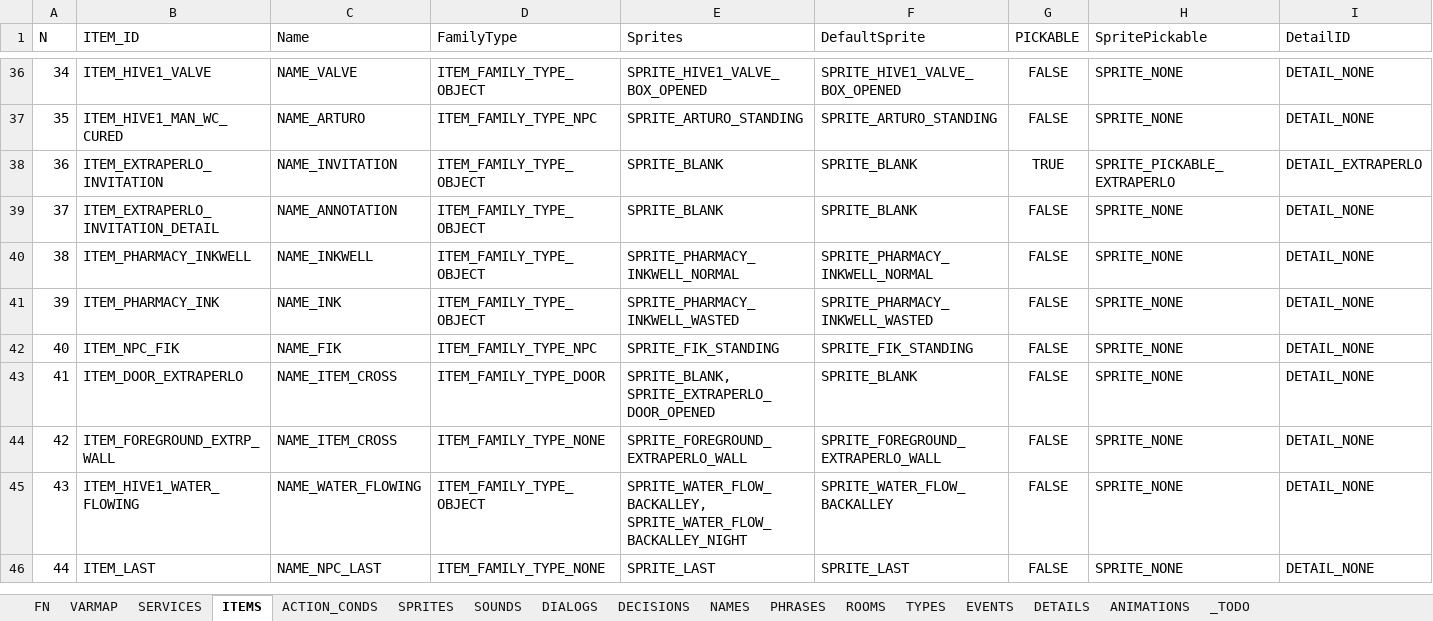
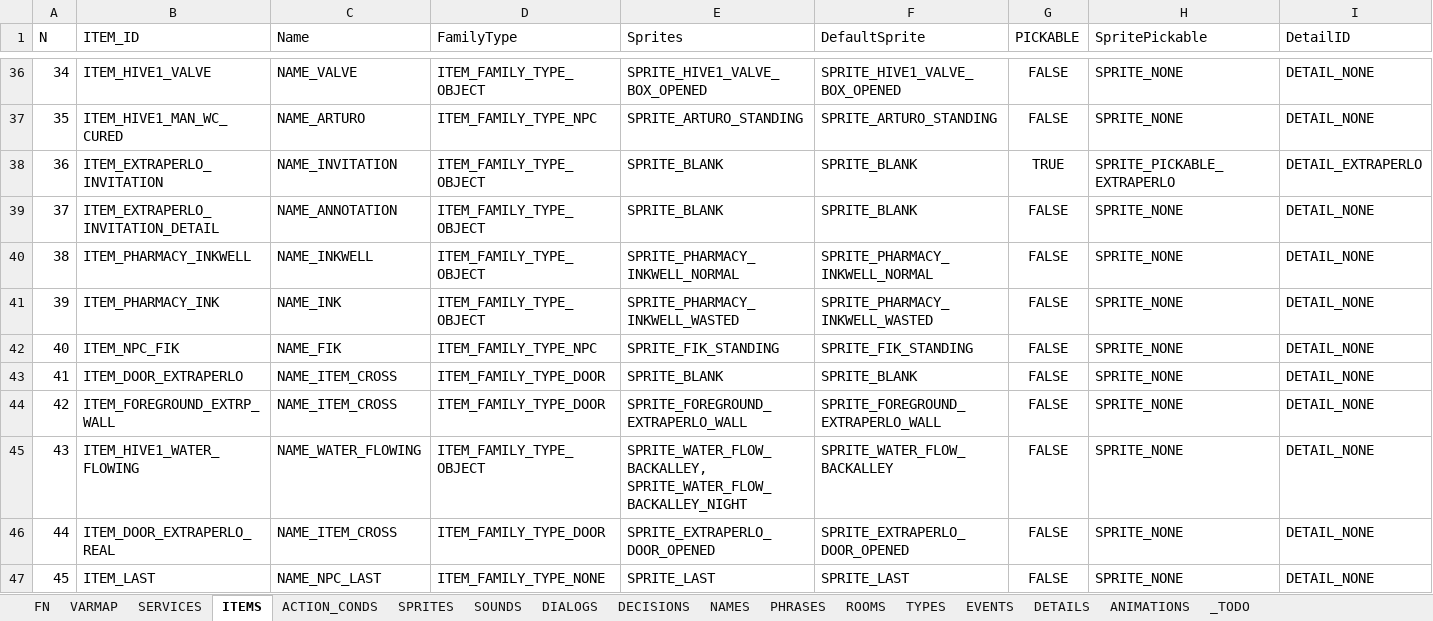
Before and after one commit to ivor4/Goblins3_AnotherQuest, an Excel workbook: VARMAP_Generator/VARMAP.xlsx, sheet ITEMS, drawn as a sheet; only a part is shown, gaps mark what is left out; values as stored, in another font and other column widths than the file's, no borders; charts and pictures and table styles not drawn; addresses are those after the commit; rows hold the shown columns only; the diff names each change by its address in the sheet, - before the commit and + after, or states it on an @@ line.

Commit message:
Double door for clean entry in Extraperlo

```diff
--- a/VARMAP_Generator/VARMAP.xlsx (sheet ITEMS)
+++ b/VARMAP_Generator/VARMAP.xlsx (sheet ITEMS)
-E43 (Sprites): SPRITE_BLANK, SPRITE_EXTRAPERLO_DOOR_OPENED
+E43 (Sprites): SPRITE_BLANK
-D44 (FamilyType): ITEM_FAMILY_TYPE_NONE
+D44 (FamilyType): ITEM_FAMILY_TYPE_DOOR
+row 46: 44 | ITEM_DOOR_EXTRAPERLO_REAL | NAME_ITEM_CROSS | ITEM_FAMILY_TYPE_DOOR | SPRITE_EXTRAPERLO_DOOR_OPENED | SPRITE_EXTRAPERLO_DOOR_OPENED | FALSE | SPRITE_NONE | DETAIL_NONE
@@ column A (N) renumbered from row 47 down @@
```
Also changed, not shown: sheet ACTION_CONDS, sheet ROOMS, 10 other files.
